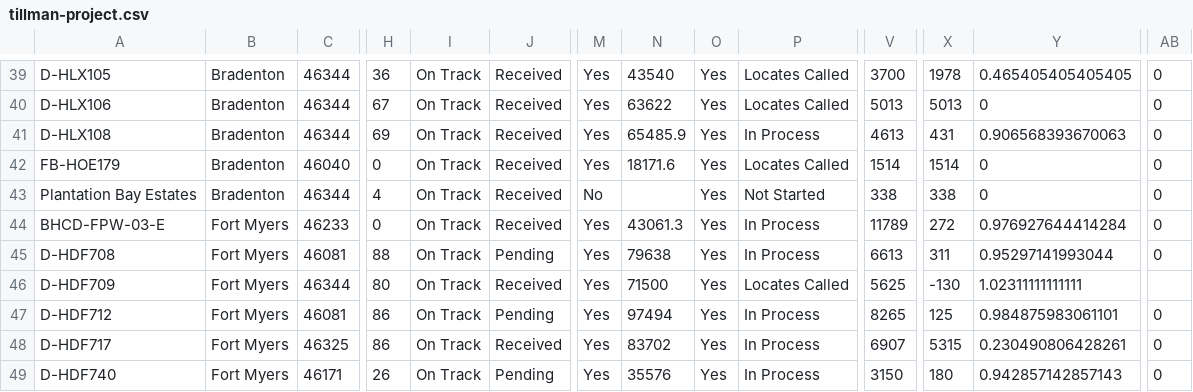
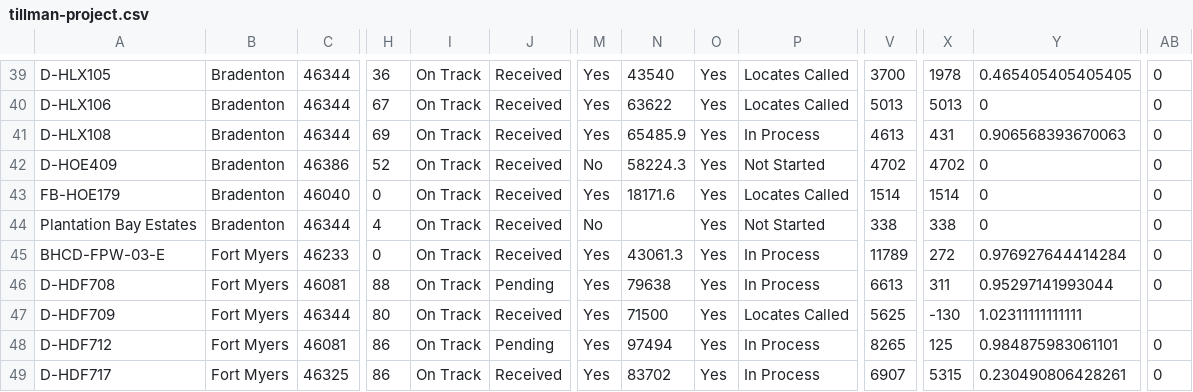
Before and after one commit to JCKraus1/Tillman-Dashboard, a CSV file: tillman-project.csv, drawn as a sheet; only a part is shown, gaps mark what is left out; the shorter side is filled out with more unchanged rows; rows hold the shown columns only; the diff names each change by its address in the sheet, - before the commit and + after, or states it on an @@ line.

Commit message:
Automated CSV update every 6 hours

```diff
--- a/tillman-project.csv
+++ b/tillman-project.csv
+row 42: D-HOE409 | Bradenton | 46386 | 52 | On Track | Received | No | 58224.3 | Yes | Not Started | 4702 | 4702 | 0 | 0
```
